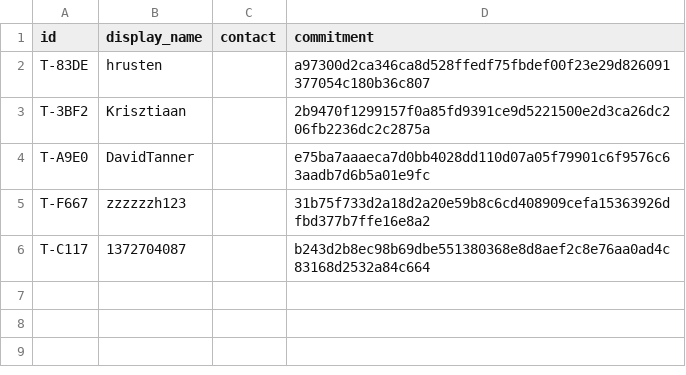
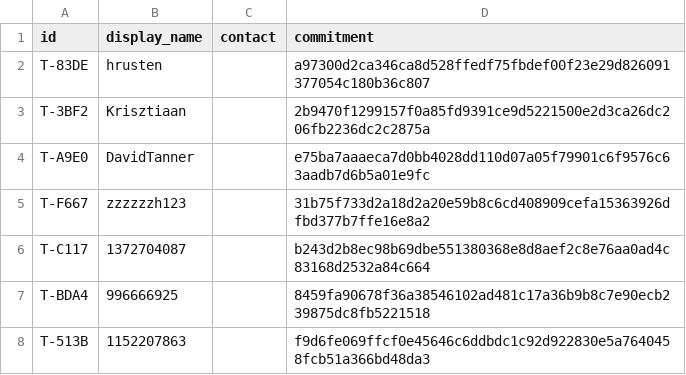
Before and after one commit to YuriPlanet/tibtre-ledger, a CSV file: CONTRIBUTORS.csv, drawn as a sheet; the diff names each change by its address in the sheet, - before the commit and + after, or states it on an @@ line.

Commit message:
grant: PRs 1369-1489 and the QQ group - 78.5 tibtre in 15 grants, 2 new contributors
- T-83DE +21 (code): PRs 1371-1489 sweep (79 owner PRs). A695 from the
  2026-10-11 path-scope heuristic, H21 (84 quarter-hours of typed
  prompts), reconciled to H.
- T-F667 +30.5: PRs 1369 1387 1398 1465 1469.
- T-C117 +11: PRs 1409 1459 1461 1464 1478 1480.
- T-BDA4 (new, 996666925) +12: PRs 1405 1472.
- T-513B (new, 1152207863) +4 (community): started and runs the Chinese
  community QQ group, which benefits VERA20k.

Contributor PRs: A per PR from rubric v1.3; the maintainer's H is 70% of A;
grant = average rounded to the nearest 0.5. PR 1405 was torn between M and
L; the newcomer tie-break gives L. PR 1409 has quality x0.75 for maintainer
rework (1414's regression, fixed in 1423; 1428 and 1433). The QQ grant is
owner-set: rubric v1.3 has no row for running a chat group.

Not granted separately: issue 1436, fixed by the reporter's own PRs 1465
and 1469. PR 1490 merged after the cutoff. No recruiters named.

```diff
--- a/CONTRIBUTORS.csv
+++ b/CONTRIBUTORS.csv
+row 7: T-BDA4 | 996666925 |  | 8459fa90678f36a38546102ad481c17a36b9b8c7e90ecb239875dc8fb5221518
+row 8: T-513B | 1152207863 |  | f9d6fe069ffcf0e45646c6ddbdc1c92d922830e5a7640458fcb51a366bd48da3
```
Also changed, not shown: LEDGER.csv, 1 other file.
